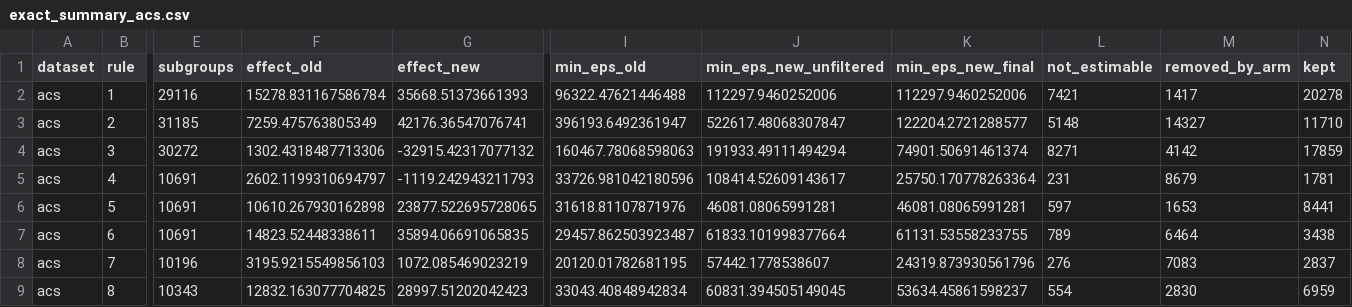
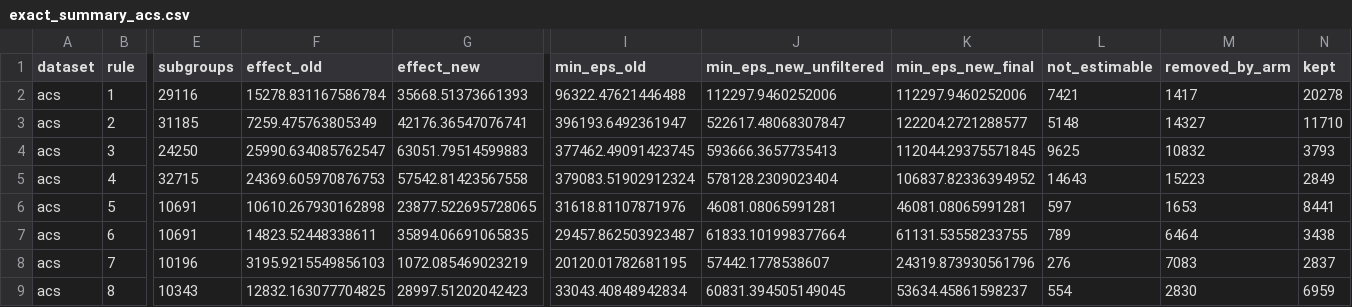
Before and after one commit to shiragahtan/Rule_Homogenity, a CSV file: calibration_results/exact_summary_acs.csv, drawn as a sheet; only a part is shown, gaps mark what is left out; the diff covers the shown part only; the diff names each change by its address in the sheet, - before the commit and + after, or states it on an @@ line.

```diff
--- a/calibration_results/exact_summary_acs.csv
+++ b/calibration_results/exact_summary_acs.csv
-E4 (subgroups): 30272
+E4 (subgroups): 24250
-F4 (effect_old): 1302.4318487713306
+F4 (effect_old): 25990.634085762547
-G4 (effect_new): -32915.42317077132
+G4 (effect_new): 63051.79514599883
-I4 (min_eps_old): 160467.78068598063
+I4 (min_eps_old): 377462.49091423745
-J4 (min_eps_new_unfiltered): 191933.49111494294
+J4 (min_eps_new_unfiltered): 593666.3657735413
-K4 (min_eps_new_final): 74901.50691461374
+K4 (min_eps_new_final): 112044.29375571845
-L4 (not_estimable): 8271
+L4 (not_estimable): 9625
-M4 (removed_by_arm): 4142
+M4 (removed_by_arm): 10832
-N4 (kept): 17859
+N4 (kept): 3793
-E5 (subgroups): 10691
+E5 (subgroups): 32715
-F5 (effect_old): 2602.1199310694797
+F5 (effect_old): 24369.605970876753
-G5 (effect_new): -1119.242943211793
+G5 (effect_new): 57542.81423567558
-I5 (min_eps_old): 33726.981042180596
+I5 (min_eps_old): 379083.51902912324
-J5 (min_eps_new_unfiltered): 108414.52609143617
+J5 (min_eps_new_unfiltered): 578128.2309023404
-K5 (min_eps_new_final): 25750.170778263364
+K5 (min_eps_new_final): 106837.82336394952
-L5 (not_estimable): 231
+L5 (not_estimable): 14643
-M5 (removed_by_arm): 8679
+M5 (removed_by_arm): 15223
-N5 (kept): 1781
+N5 (kept): 2849
```
Also changed, not shown: 74 edited cells elsewhere in this file, calibration_results/exact_summary_german.csv, 9 other files.
